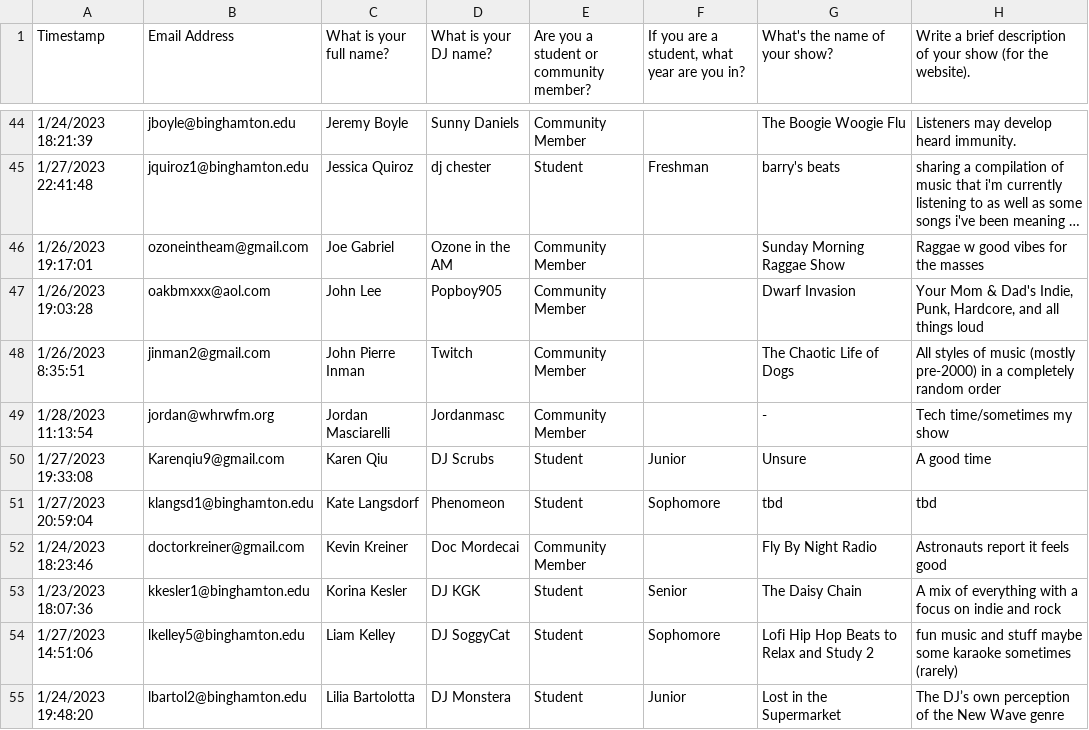
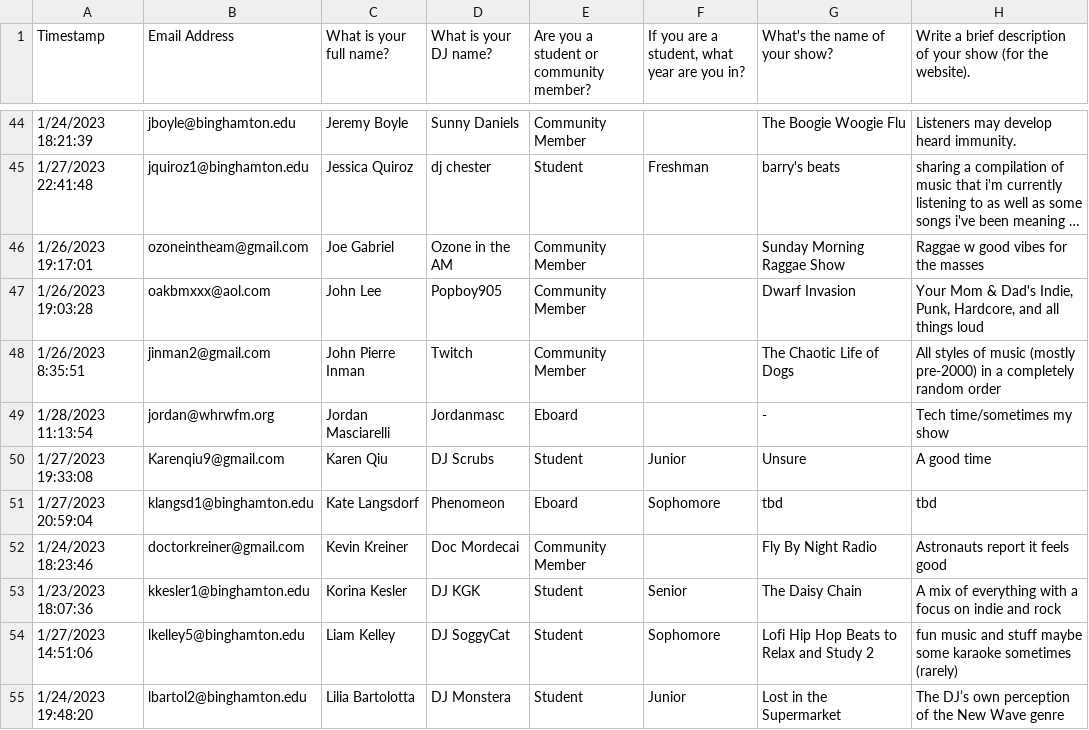
Before and after one commit to Mszklany1029/hackathon2023, a CSV file: data/show request form sample - Form Responses 1.csv, drawn as a sheet; only a part is shown, gaps mark what is left out; long unchanged cells end in …; the diff covers the shown part only; the diff names each change by its address in the sheet, - before the commit and + after, or states it on an @@ line.

Commit message:
Update show request form sample - Form Responses 1.csv

```diff
--- a/data/show request form sample - Form Responses 1.csv
+++ b/data/show request form sample - Form Responses 1.csv
-E49: Community Member
+E49: Eboard
-E51: Student
+E51: Eboard
```
Also changed, not shown: 8 edited cells elsewhere in this file.
